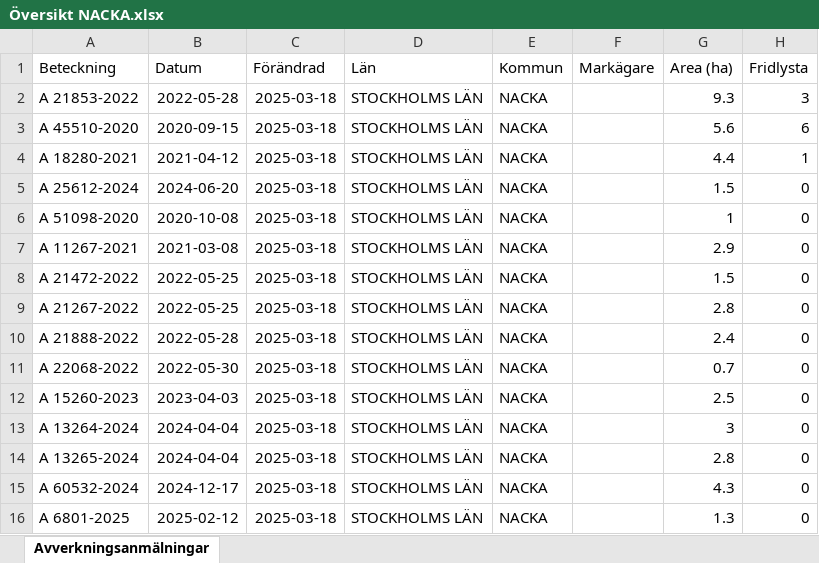
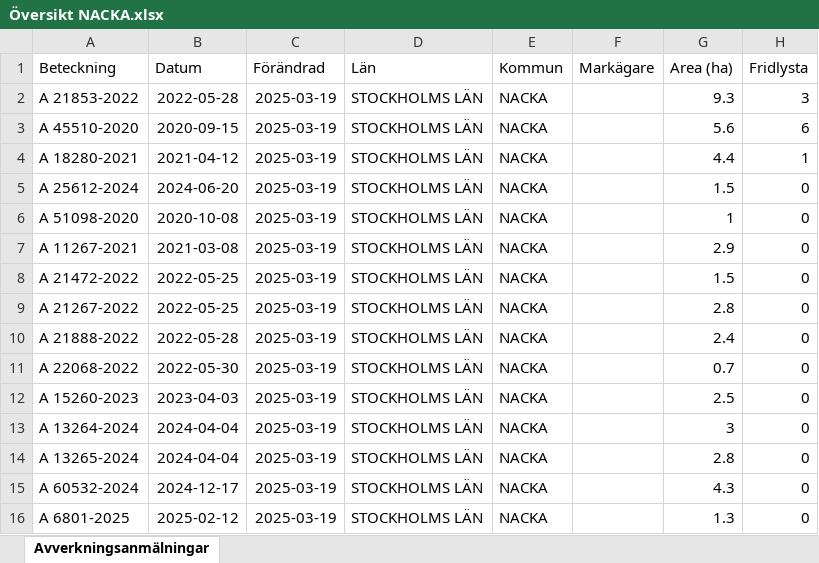
Before and after one commit to klasma/Logging_0182, an Excel workbook: Översikt NACKA.xlsx, sheet Avverkningsanmälningar, drawn as a sheet; only a part is shown; values as stored, in another font and other column widths than the file's, no borders; the diff names each change by its address in the sheet, - before the commit and + after, or states it on an @@ line.

```diff
--- a/Översikt NACKA.xlsx (sheet Avverkningsanmälningar)
+++ b/Översikt NACKA.xlsx (sheet Avverkningsanmälningar)
-C2:C16 (Förändrad): 2025-03-18
+C2:C16 (Förändrad): 2025-03-19
```
Also changed, not shown: artfynd/A 18280-2021 artfynd.xlsx, artfynd/A 21853-2022 artfynd.xlsx, 22 other files.
